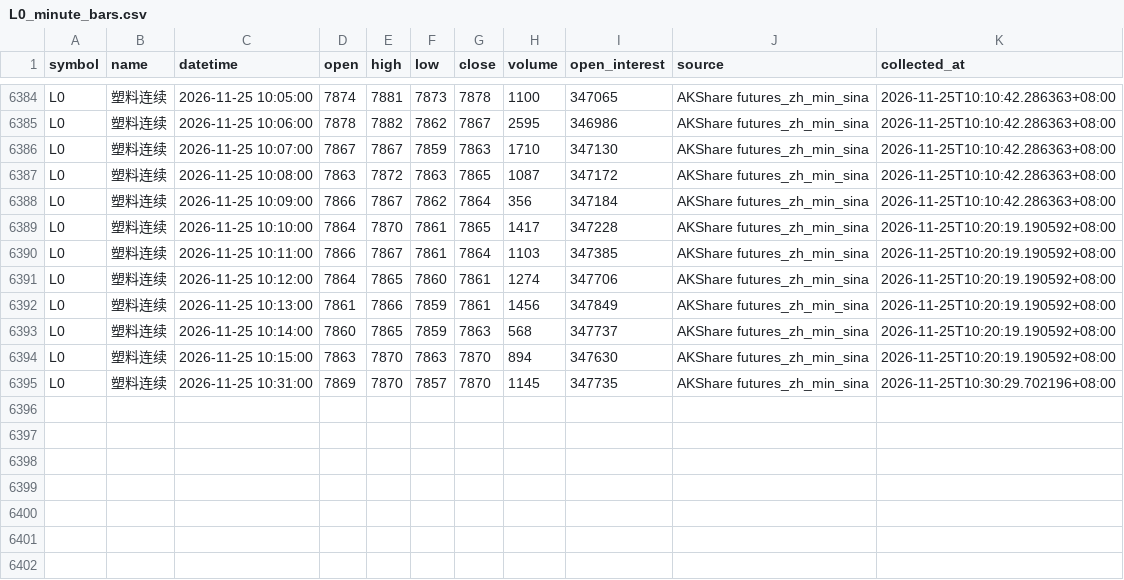
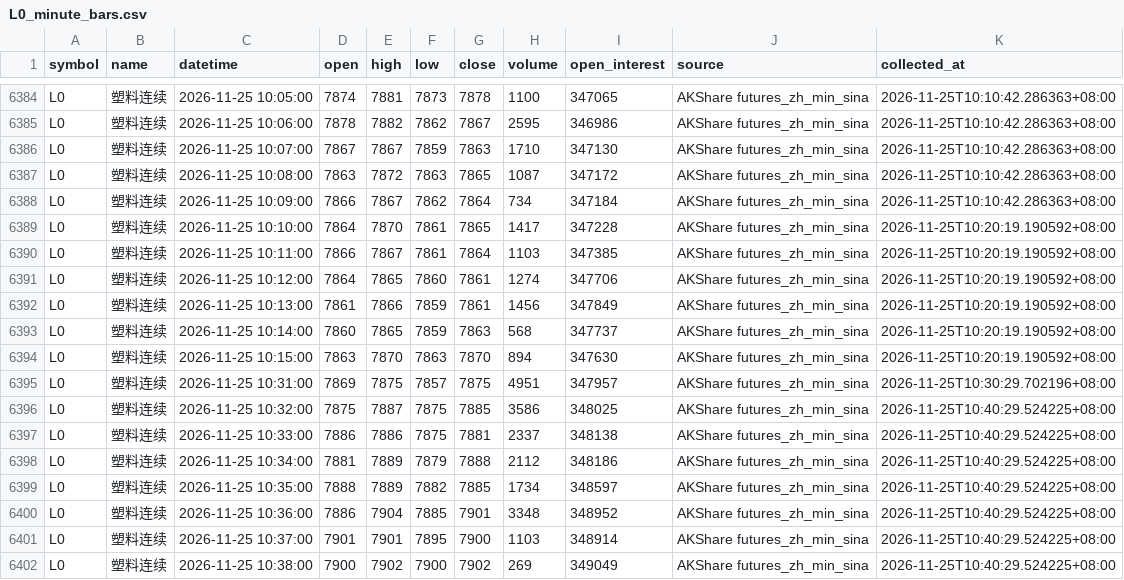
Before and after one commit to luckyjohnlucky/akshare-futures-data, a CSV file: output/L0_minute_bars.csv, drawn as a sheet; only a part is shown, gaps mark what is left out.

```diff
--- a/output/L0_minute_bars.csv
+++ b/output/L0_minute_bars.csv
@@ -6387,3 +6387,3 @@ L0,塑料连续,2026-11-25 10:07:00,7867,7867,7859,7863,1710,347130,AKShare futu
 L0,塑料连续,2026-11-25 10:08:00,7863,7872,7863,7865,1087,347172,AKShare futures_zh_min_sina,2026-11-25T10:10:42.286363+08:00
-L0,塑料连续,2026-11-25 10:09:00,7866,7867,7862,7864,356,347184,AKShare futures_zh_min_sina,2026-11-25T10:10:42.286363+08:00
+L0,塑料连续,2026-11-25 10:09:00,7866,7867,7862,7864,734,347184,AKShare futures_zh_min_sina,2026-11-25T10:10:42.286363+08:00
 L0,塑料连续,2026-11-25 10:10:00,7864,7870,7861,7865,1417,347228,AKShare futures_zh_min_sina,2026-11-25T10:20:19.190592+08:00
@@ -6394,2 +6394,9 @@ L0,塑料连续,2026-11-25 10:14:00,7860,7865,7859,7863,568,347737,AKShare futur
 L0,塑料连续,2026-11-25 10:15:00,7863,7870,7863,7870,894,347630,AKShare futures_zh_min_sina,2026-11-25T10:20:19.190592+08:00
-L0,塑料连续,2026-11-25 10:31:00,7869,7870,7857,7870,1145,347735,AKShare futures_zh_min_sina,2026-11-25T10:30:29.702196+08:00
+L0,塑料连续,2026-11-25 10:31:00,7869,7875,7857,7875,4951,347957,AKShare futures_zh_min_sina,2026-11-25T10:30:29.702196+08:00
+L0,塑料连续,2026-11-25 10:32:00,7875,7887,7875,7885,3586,348025,AKShare futures_zh_min_sina,2026-11-25T10:40:29.524225+08:00
+L0,塑料连续,2026-11-25 10:33:00,7886,7886,7875,7881,2337,348138,AKShare futures_zh_min_sina,2026-11-25T10:40:29.524225+08:00
+L0,塑料连续,2026-11-25 10:34:00,7881,7889,7879,7888,2112,348186,AKShare futures_zh_min_sina,2026-11-25T10:40:29.524225+08:00
+L0,塑料连续,2026-11-25 10:35:00,7888,7889,7882,7885,1734,348597,AKShare futures_zh_min_sina,2026-11-25T10:40:29.524225+08:00
+L0,塑料连续,2026-11-25 10:36:00,7886,7904,7885,7901,3348,348952,AKShare futures_zh_min_sina,2026-11-25T10:40:29.524225+08:00
+L0,塑料连续,2026-11-25 10:37:00,7901,7901,7895,7900,1103,348914,AKShare futures_zh_min_sina,2026-11-25T10:40:29.524225+08:00
+L0,塑料连续,2026-11-25 10:38:00,7900,7902,7900,7902,269,349049,AKShare futures_zh_min_sina,2026-11-25T10:40:29.524225+08:00
```
Also changed, not shown: output/FG0_minute_bars.csv, output/HC0_minute_bars.csv, 6 other files.
